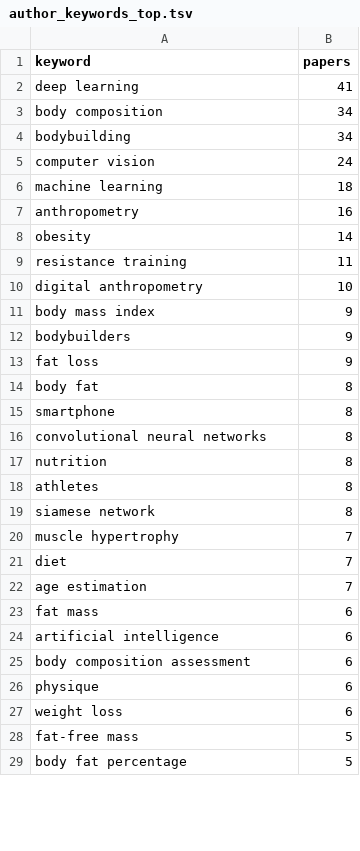
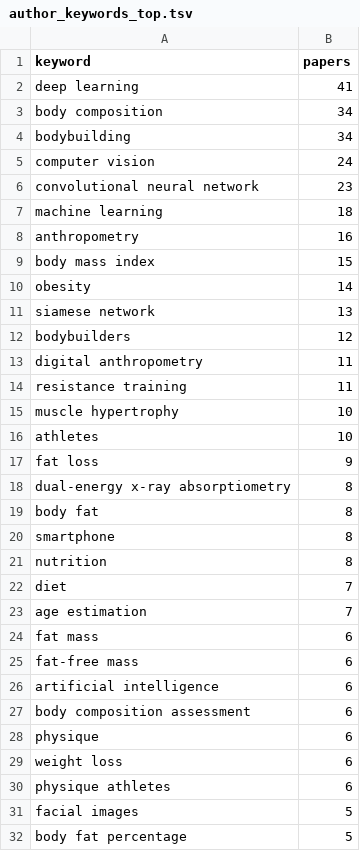
Before and after one commit to EduardKecskemeti/weeks-out-litsearch, a TSV file: results/bibliometrics/author_keywords_top.tsv, drawn as a sheet; only a part is shown; the diff covers the shown part only.

```diff
--- a/results/bibliometrics/author_keywords_top.tsv
+++ b/results/bibliometrics/author_keywords_top.tsv
@@ -5,17 +5,18 @@ bodybuilding	34
 computer vision	24
+convolutional neural network	23
 machine learning	18
 anthropometry	16
+body mass index	15
 obesity	14
+siamese network	13
+bodybuilders	12
+digital anthropometry	11
 resistance training	11
-digital anthropometry	10
-body mass index	9
-bodybuilders	9
+muscle hypertrophy	10
+athletes	10
 fat loss	9
+dual-energy x-ray absorptiometry	8
 body fat	8
 smartphone	8
-convolutional neural networks	8
 nutrition	8
-athletes	8
-siamese network	8
-muscle hypertrophy	7
 diet	7
@@ -23,2 +24,3 @@ age estimation	7
 fat mass	6
+fat-free mass	6
 artificial intelligence	6
@@ -27,3 +29,4 @@ physique	6
 weight loss	6
-fat-free mass	5
+physique athletes	6
+facial images	5
 body fat percentage	5
```
Also changed, not shown: 2 added rows, 5 removed rows and 3 edited cells elsewhere in this file, results/bibliometrics/author_keywords_by_period.tsv, results/bibliometrics/index_keywords_top.tsv, 15 other files.
